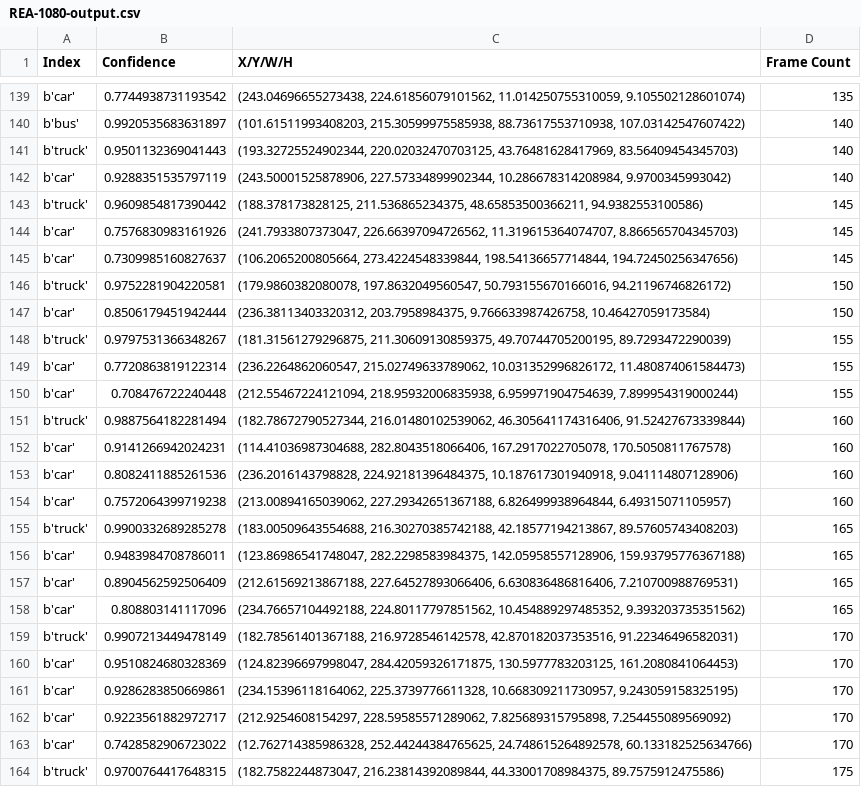
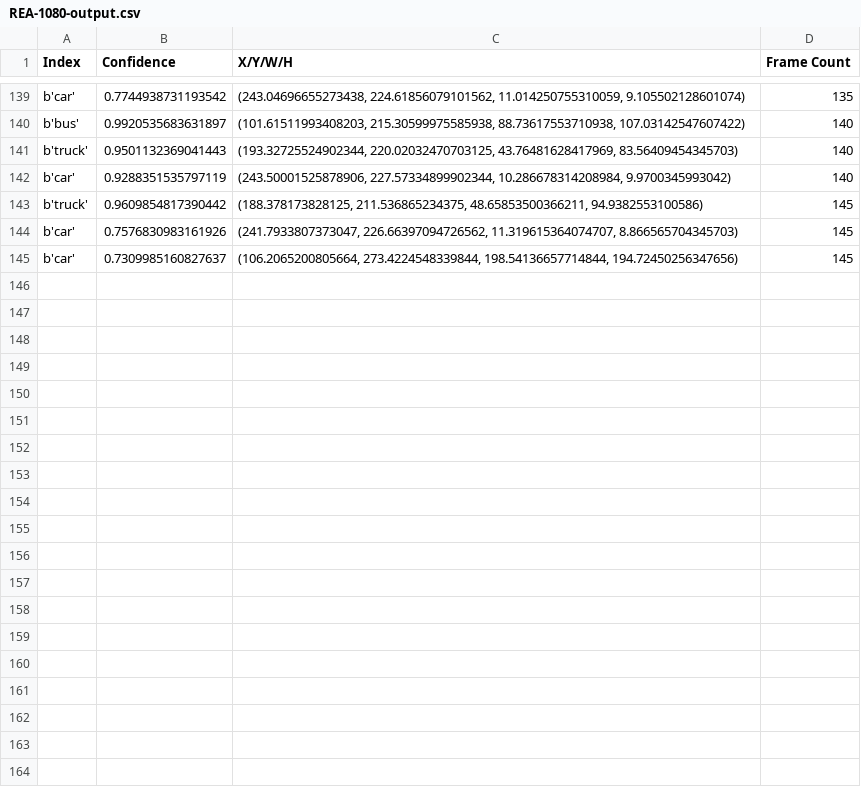
Before and after one commit to BuddyLim/Dashboard-G, a CSV file: REA-1080-output.csv, drawn as a sheet; only a part is shown, gaps mark what is left out; the diff covers the shown part only.

```diff
--- a/REA-1080-output.csv
+++ b/REA-1080-output.csv
@@ -145,20 +145 @@ b'car',0.7576830983161926,"(241.7933807373047, 226.66397094726562, 11.3196153640
 b'car',0.7309985160827637,"(106.2065200805664, 273.4224548339844, 198.54136657714844, 194.72450256347656)",145
-b'truck',0.9752281904220581,"(179.9860382080078, 197.8632049560547, 50.793155670166016, 94.21196746826172)",150
-b'car',0.8506179451942444,"(236.38113403320312, 203.7958984375, 9.766633987426758, 10.46427059173584)",150
-b'truck',0.9797531366348267,"(181.31561279296875, 211.30609130859375, 49.70744705200195, 89.7293472290039)",155
-b'car',0.7720863819122314,"(236.2264862060547, 215.02749633789062, 10.031352996826172, 11.480874061584473)",155
-b'car',0.708476722240448,"(212.55467224121094, 218.95932006835938, 6.959971904754639, 7.899954319000244)",155
-b'truck',0.9887564182281494,"(182.78672790527344, 216.01480102539062, 46.305641174316406, 91.52427673339844)",160
-b'car',0.9141266942024231,"(114.41036987304688, 282.8043518066406, 167.2917022705078, 170.5050811767578)",160
-b'car',0.8082411885261536,"(236.2016143798828, 224.92181396484375, 10.187617301940918, 9.041114807128906)",160
-b'car',0.7572064399719238,"(213.00894165039062, 227.29342651367188, 6.826499938964844, 6.49315071105957)",160
-b'truck',0.9900332689285278,"(183.00509643554688, 216.30270385742188, 42.18577194213867, 89.57605743408203)",165
-b'car',0.9483984708786011,"(123.86986541748047, 282.2298583984375, 142.05958557128906, 159.93795776367188)",165
-b'car',0.8904562592506409,"(212.61569213867188, 227.64527893066406, 6.630836486816406, 7.210700988769531)",165
-b'car',0.808803141117096,"(234.76657104492188, 224.80117797851562, 10.454889297485352, 9.393203735351562)",165
-b'truck',0.9907213449478149,"(182.78561401367188, 216.9728546142578, 42.870182037353516, 91.22346496582031)",170
-b'car',0.9510824680328369,"(124.82396697998047, 284.42059326171875, 130.5977783203125, 161.2080841064453)",170
-b'car',0.9286283850669861,"(234.15396118164062, 225.3739776611328, 10.668309211730957, 9.243059158325195)",170
-b'car',0.9223561882972717,"(212.9254608154297, 228.59585571289062, 7.825689315795898, 7.254455089569092)",170
-b'car',0.7428582906723022,"(12.762714385986328, 252.44244384765625, 24.748615264892578, 60.133182525634766)",170
-b'truck',0.9700764417648315,"(182.7582244873047, 216.23814392089844, 44.33001708984375, 89.7575912475586)",175
```
Also changed, not shown: 10 removed rows elsewhere in this file, REA-720-output.csv, REA3-1080-output.csv, 9 other files.
